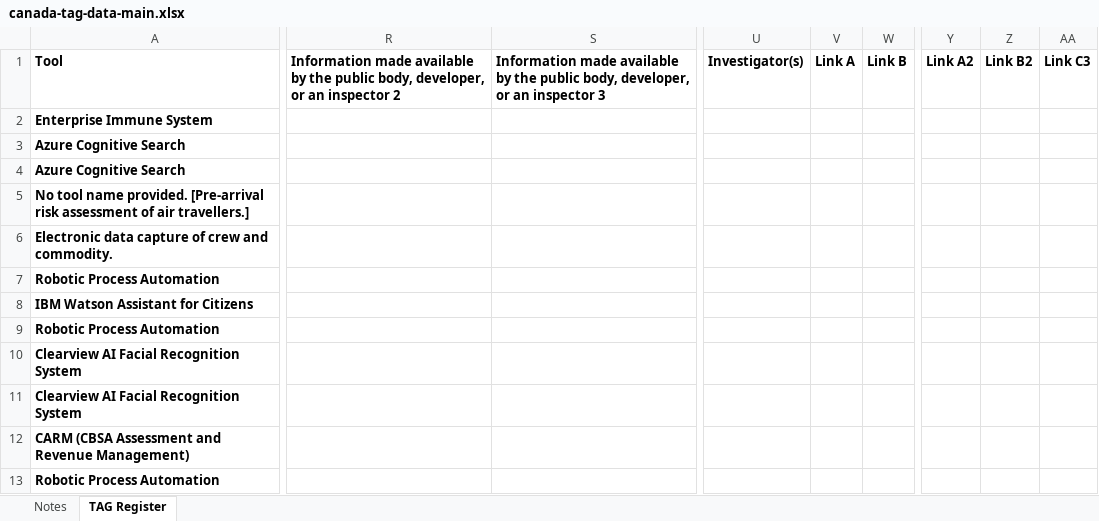
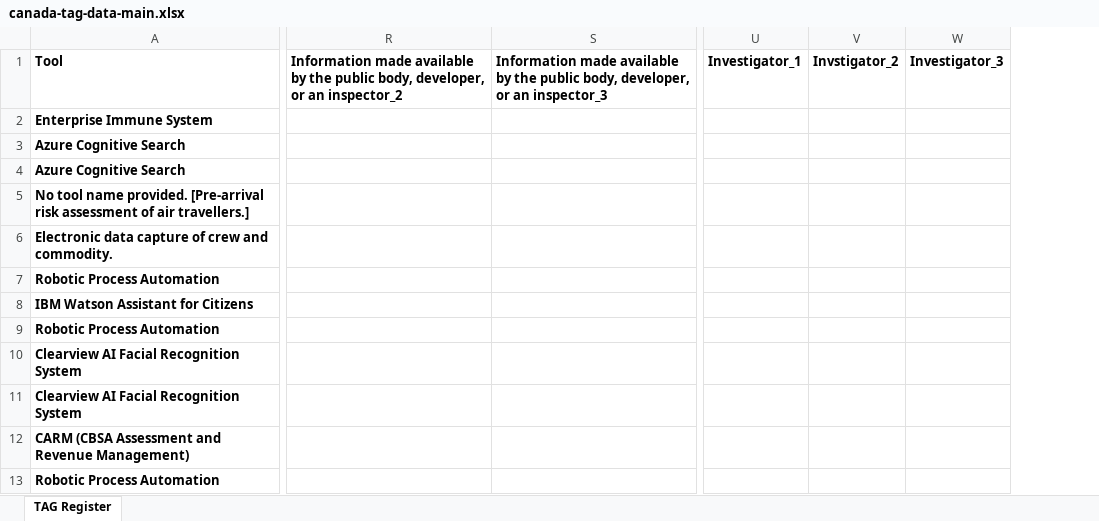
Before and after one commit to jdunca/tag-register-canada, an Excel workbook: canada-tag-data-main.xlsx, sheet TAG Register, drawn as a sheet; only a part is shown, gaps mark what is left out; values as stored, in another font and other column widths than the file's, no borders; table styles not drawn; removed rows and columns are numbered as before the commit, all else as after; the diff covers the shown part only; the diff names each change by its address in the sheet, - before the commit and + after, or states it on an @@ line.

Commit message:
Add files via upload
Updated March 6, 2024. More entries added.

```diff
--- a/canada-tag-data-main.xlsx (sheet TAG Register)
+++ b/canada-tag-data-main.xlsx (sheet TAG Register)
-sheet tab: Notes
-column R, row 1: Information made available by the public body, developer, or an inspector 2
-column S, row 1: Information made available by the public body, developer, or an inspector 3
+column R, row 1: Information made available by the public body, developer, or an inspector_2
+column S, row 1: Information made available by the public body, developer, or an inspector_3
-column U (Investigator(s)), empty
-column V (Link A), empty
-column W (Link B), empty
+column U (Investigator_1), empty
+column V (Invstigator_2), empty
+column W (Investigator_3), empty
-column Y (Link A2), empty
-column Z (Link B2), empty
-column AA (Link C3), empty
```
Also changed, not shown: 1 added column, 2 removed columns, 8 edited cells and cell formats elsewhere in this sheet.
